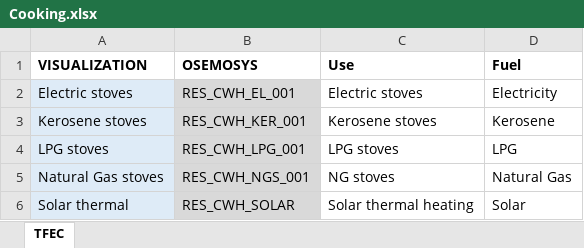
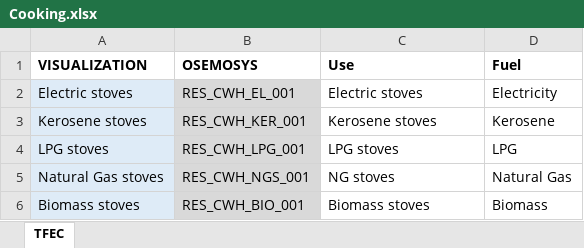
Before and after one commit to KTH-dESA/unescap, an Excel workbook: dashboard/Data/Cooking.xlsx, sheet TFEC, drawn as a sheet; values as stored, in another font and other column widths than the file's, no borders; removed rows and columns are numbered as before the commit, all else as after; the diff names each change by its address in the sheet, - before the commit and + after, or states it on an @@ line.

```diff
--- a/dashboard/Data/Cooking.xlsx (sheet TFEC)
+++ b/dashboard/Data/Cooking.xlsx (sheet TFEC)
-row 6: Solar thermal | RES_CWH_SOLAR | Solar thermal heating | Solar
+row 6: Biomass stoves | RES_CWH_BIO_001 | Biomass stoves | Biomass
```
Also changed, not shown: dashboard/Data/Electricity_demand.xlsx, dashboard/Data/Renewables.xlsx, 1 other file.
